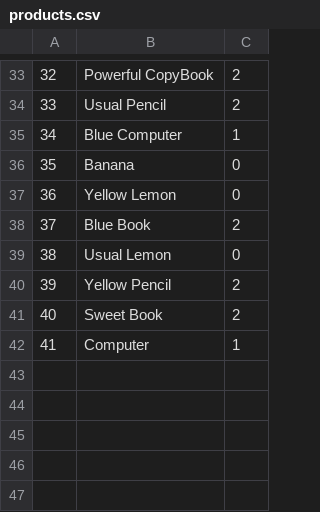
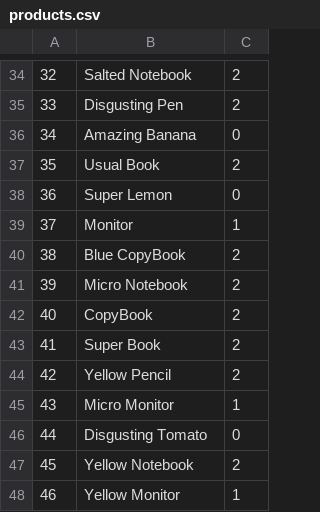
Before and after one commit to Andreydemo/SimpleDataGenerator, a CSV file: products.csv, drawn as a sheet; only a part is shown, gaps mark what is left out; removed rows and columns are numbered as before the commit, all else as after; the diff covers the shown part only; the diff names each change by its address in the sheet, - before the commit and + after, or states it on an @@ line.

```diff
--- a/products.csv
+++ b/products.csv
@@ column A renumbered from row 4 down @@
-B34: Powerful CopyBook
+B34: Salted Notebook
-B35: Usual Pencil
+B35: Disgusting Pen
-row 35: 34 | Blue Computer | 1
-B36: Banana
+B36: Amazing Banana
+row 37: 35 | Usual Book | 2
-B38: Yellow Lemon
+B38: Super Lemon
+row 39: 37 | Monitor | 1
-B40: Blue Book
+B40: Blue CopyBook
-row 39: 38 | Usual Lemon | 0
+row 41: 39 | Micro Notebook | 2
+row 42: 40 | CopyBook | 2
+row 43: 41 | Super Book | 2
+row 45: 43 | Micro Monitor | 1
+row 46: 44 | Disgusting Tomato | 0
-B47: Sweet Book
+B47: Yellow Notebook
-B48: Computer
+B48: Yellow Monitor
```
Also changed, not shown: 15 added rows, 14 removed rows and 11 edited cells elsewhere in this file, customers.csv, 4 other files.
